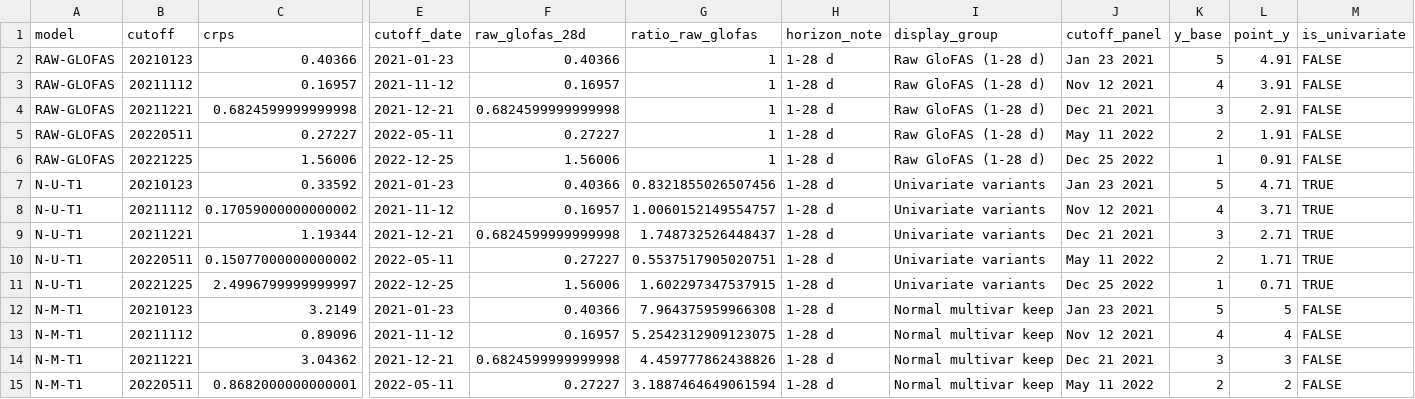
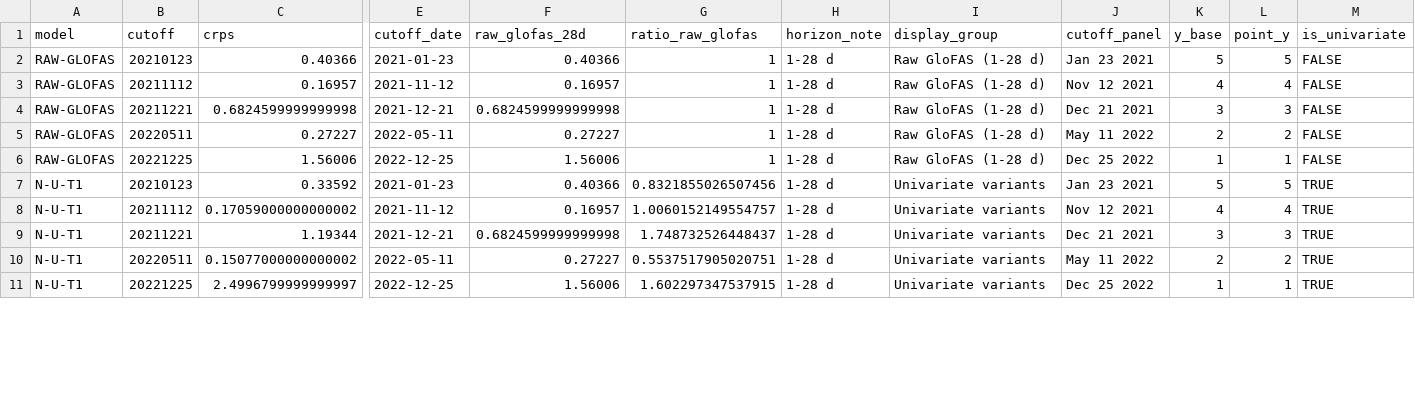
Before and after one commit to AntonioAPDL/Evironmetrics---REVISED-DOC-Corrected-2, a CSV file: isba2026_poster/data/derived/benchmark_crps_results_plot_points.csv, drawn as a sheet; only a part is shown, gaps mark what is left out; rows hold the shown columns only; the diff covers the shown part only; the diff names each change by its address in the sheet, - before the commit and + after, or states it on an @@ line.

Commit message:
Refine poster CRPS results comparison

```diff
--- a/isba2026_poster/data/derived/benchmark_crps_results_plot_points.csv
+++ b/isba2026_poster/data/derived/benchmark_crps_results_plot_points.csv
-L2 (point_y): 4.91
+L2 (point_y): 5
-L3 (point_y): 3.91
+L3 (point_y): 4
-L4 (point_y): 2.91
+L4 (point_y): 3
-L5 (point_y): 1.91
+L5 (point_y): 2
-L6 (point_y): 0.91
+L6 (point_y): 1
-L7 (point_y): 4.71
+L7 (point_y): 5
-L8 (point_y): 3.71
+L8 (point_y): 4
-L9 (point_y): 2.71
+L9 (point_y): 3
-L10 (point_y): 1.71
+L10 (point_y): 2
-L11 (point_y): 0.71
+L11 (point_y): 1
-row 12: N-M-T1 | 20210123 | 3.2149 | 2021-01-23 | 0.40366 | 7.964375959966308 | 1-28 d | Normal multivar keep | Jan 23 2021 | 5 | 5 | FALSE
-row 13: N-M-T1 | 20211112 | 0.89096 | 2021-11-12 | 0.16957 | 5.2542312909123075 | 1-28 d | Normal multivar keep | Nov 12 2021 | 4 | 4 | FALSE
-row 14: N-M-T1 | 20211221 | 3.04362 | 2021-12-21 | 0.6824599999999998 | 4.459777862438826 | 1-28 d | Normal multivar keep | Dec 21 2021 | 3 | 3 | FALSE
-row 15: N-M-T1 | 20220511 | 0.8682000000000001 | 2022-05-11 | 0.27227 | 3.1887464649061594 | 1-28 d | Normal multivar keep | May 11 2022 | 2 | 2 | FALSE
```
Also changed, not shown: 1 removed row and 35 edited cells elsewhere in this file, 11 other files.
